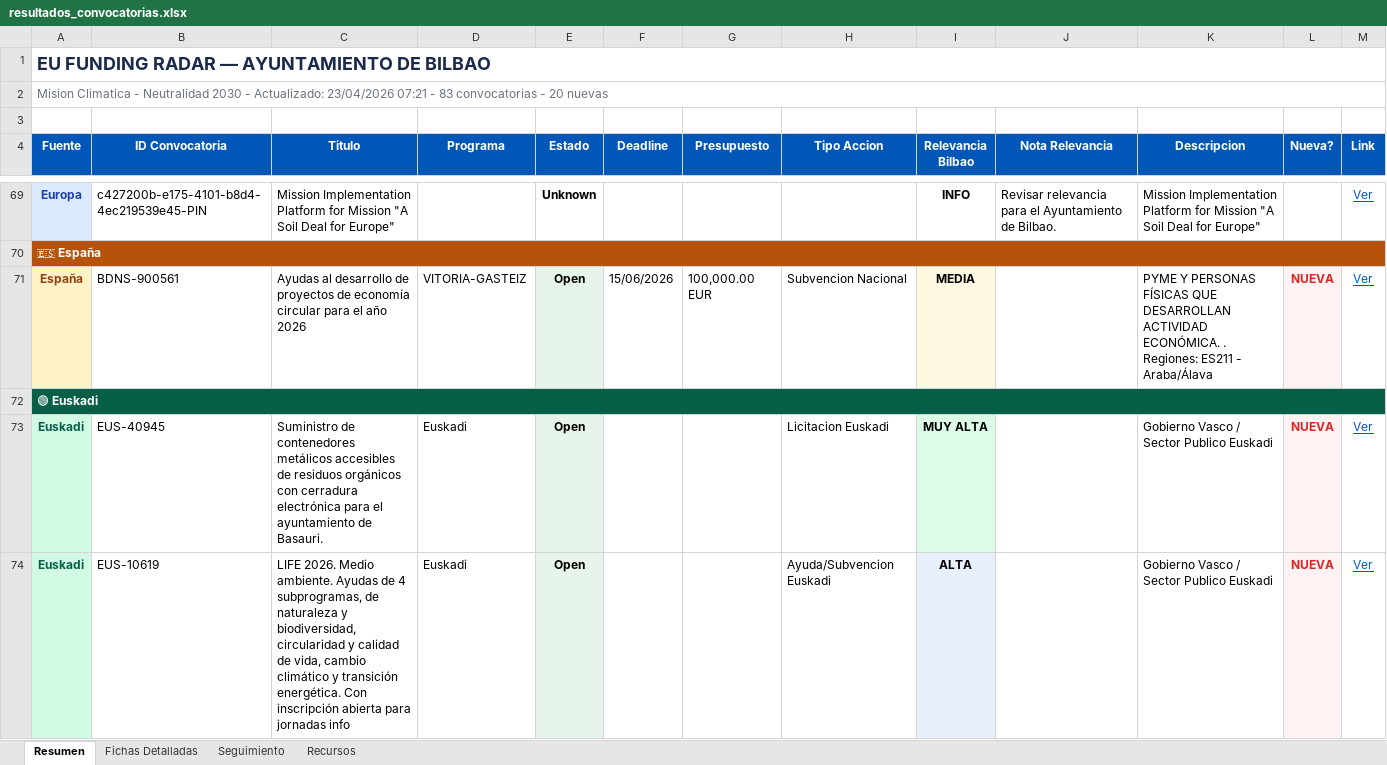
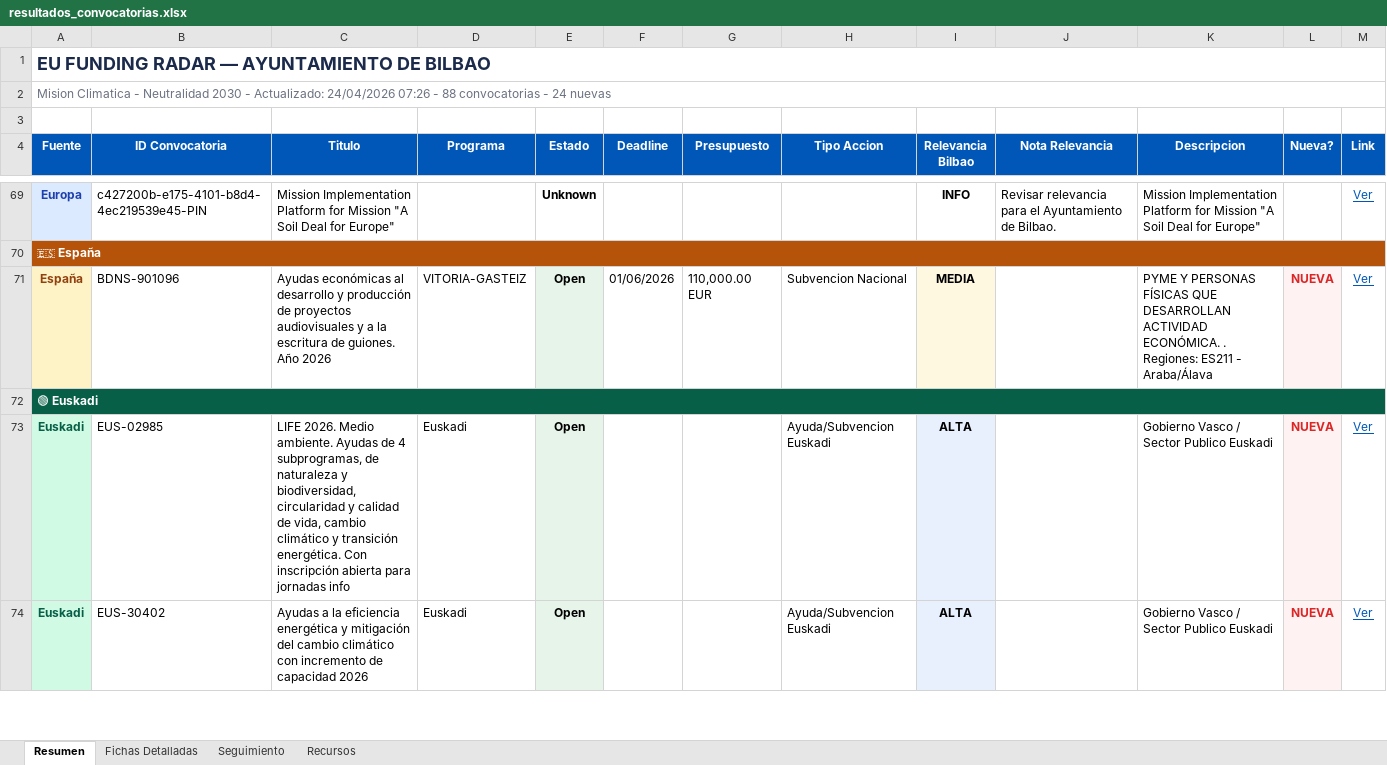
Before and after one commit to haguirre-lab/eu-funding-radar, an Excel workbook: docs/resultados_convocatorias.xlsx, sheet Resumen, drawn as a sheet; only a part is shown, gaps mark what is left out; values as stored, in another font and other column widths than the file's, no borders; the diff covers the shown part only; the diff names each change by its address in the sheet, - before the commit and + after, or states it on an @@ line.

```diff
--- a/docs/resultados_convocatorias.xlsx (sheet Resumen)
+++ b/docs/resultados_convocatorias.xlsx (sheet Resumen)
-A2 (Fuente): …- Actualizado: 23/04/2026 07:21 - 83 convocatorias - 20 nuevas
+A2 (Fuente): …- Actualizado: 24/04/2026 07:26 - 88 convocatorias - 24 nuevas
-B71 (ID Convocatoria): BDNS-900561
+B71 (ID Convocatoria): BDNS-901096
-C71 (Titulo): Ayudas al desarrollo de proyectos de economía circular para el año 2026
+C71 (Titulo): Ayudas económicas al desarrollo y producción de proyectos audiovisuales y a la escritura de guiones. Año 2026
-F71 (Deadline): 15/06/2026
+F71 (Deadline): 01/06/2026
-G71 (Presupuesto): 100,000.00 EUR
+G71 (Presupuesto): 110,000.00 EUR
-B73 (ID Convocatoria): EUS-40945
+B73 (ID Convocatoria): EUS-02985
-C73 (Titulo): Suministro de contenedores metálicos accesibles de residuos orgánicos con cerradura electrónica para el ayuntamiento de Basauri.
+C73 (Titulo): LIFE 2026. Medio ambiente. Ayudas de 4 subprogramas, de naturaleza y biodiversidad, circularidad y calidad de vida, cambio climático y transición energética. Con inscripción abierta para jornadas info
-H73 (Tipo Accion): Licitacion Euskadi
+H73 (Tipo Accion): Ayuda/Subvencion Euskadi
-I73 (Relevancia Bilbao): MUY ALTA
+I73 (Relevancia Bilbao): ALTA
-B74 (ID Convocatoria): EUS-10619
+B74 (ID Convocatoria): EUS-30402
-C74 (Titulo): LIFE 2026. Medio ambiente. Ayudas de 4 subprogramas, de naturaleza y biodiversidad, circularidad y calidad de vida, cambio climático y transición energética. Con inscripción abierta para jornadas info
+C74 (Titulo): Ayudas a la eficiencia energética y mitigación del cambio climático con incremento de capacidad 2026
```
Also changed, not shown: 6 added rows, 1 removed row, 14 moved rows, 39 edited cells and cell formats elsewhere in this sheet, sheet Fichas Detalladas, sheet Seguimiento, 3 other files.
